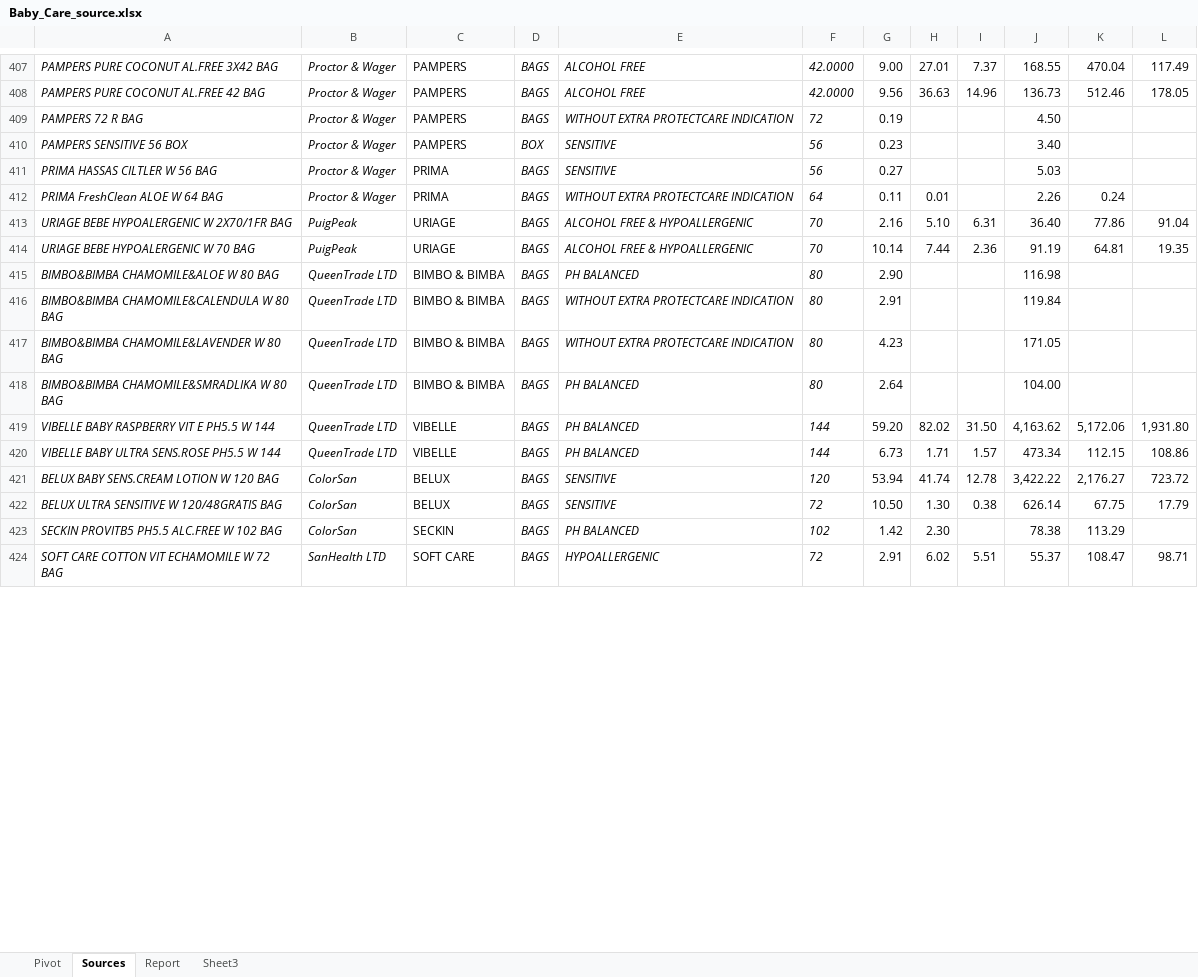
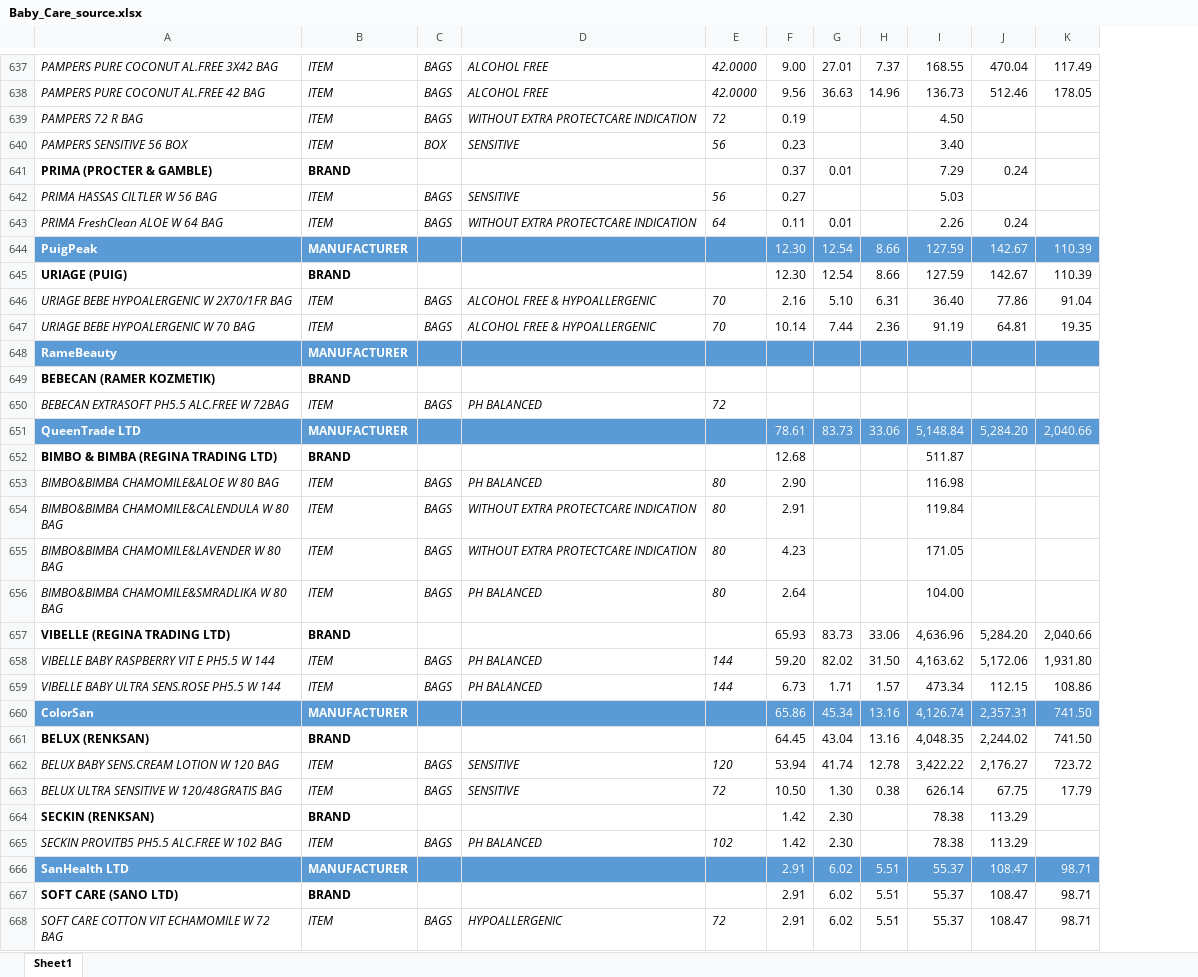
Before and after one commit to MarynaLemiashuk/Baby-Care-Product-Analysis-Using-Pivot-Tables-in-Excel, an Excel workbook: Baby_Care_source.xlsx, sheet Sheet1, drawn as a sheet; only a part is shown, gaps mark what is left out; values as stored, in another font and other column widths than the file's, no borders; removed rows and columns are numbered as before the commit, all else as after; the diff covers the shown part only; the diff names each change by its address in the sheet, - before the commit and + after, or states it on an @@ line.

```diff
--- a/Baby_Care_source.xlsx (sheet Sheet1)
+++ b/Baby_Care_source.xlsx (sheet Sheet1)
-sheet tab: Sources
+sheet tab: Sheet1
-sheet tab: Pivot
-sheet tab: Report
-sheet tab: Sheet3
-column B, rows 407-424: Proctor & Wager | Proctor & Wager | Proctor & Wager | Proctor & Wager | Proctor & Wager | Proctor & Wager | PuigPeak | PuigPeak | QueenTrade LTD | QueenTrade LTD | QueenTrade LTD | QueenTrade LTD | QueenTrade LTD | QueenTrade LTD | ColorSan | ColorSan | ColorSan | SanHealth LTD
-column C, rows 407-424: PAMPERS | PAMPERS | PAMPERS | PAMPERS | PRIMA | PRIMA | URIAGE | URIAGE | BIMBO & BIMBA | BIMBO & BIMBA | BIMBO & BIMBA | BIMBO & BIMBA | VIBELLE | VIBELLE | BELUX | BELUX | SECKIN | SOFT CARE
+column B, rows 637-640: all ITEM; rows 642-643: ITEM | ITEM; rows 646-647: ITEM | ITEM; rows 653-656: all ITEM; rows 658-659: ITEM | ITEM; rows 662-663: ITEM | ITEM; row 665: ITEM; row 668: ITEM
+row 641: PRIMA (PROCTER & GAMBLE) | BRAND |  |  |  | 0.37 | 0.01 |  | 7.29 | 0.24
+row 644: PuigPeak | MANUFACTURER |  |  |  | 12.30 | 12.54 | 8.66 | 127.59 | 142.67 | 110.39
+row 645: URIAGE (PUIG) | BRAND |  |  |  | 12.30 | 12.54 | 8.66 | 127.59 | 142.67 | 110.39
+row 648: RameBeauty | MANUFACTURER
+row 649: BEBECAN (RAMER KOZMETIK) | BRAND
+row 650: BEBECAN EXTRASOFT PH5.5 ALC.FREE W 72BAG | ITEM | BAGS | PH BALANCED | 72
+row 651: QueenTrade LTD | MANUFACTURER |  |  |  | 78.61 | 83.73 | 33.06 | 5,148.84 | 5,284.20 | 2,040.66
+row 652: BIMBO & BIMBA (REGINA TRADING LTD) | BRAND |  |  |  | 12.68 |  |  | 511.87
+row 657: VIBELLE (REGINA TRADING LTD) | BRAND |  |  |  | 65.93 | 83.73 | 33.06 | 4,636.96 | 5,284.20 | 2,040.66
+row 660: ColorSan | MANUFACTURER |  |  |  | 65.86 | 45.34 | 13.16 | 4,126.74 | 2,357.31 | 741.50
+row 661: BELUX (RENKSAN) | BRAND |  |  |  | 64.45 | 43.04 | 13.16 | 4,048.35 | 2,244.02 | 741.50
+row 664: SECKIN (RENKSAN) | BRAND |  |  |  | 1.42 | 2.30 |  | 78.38 | 113.29
+row 666: SanHealth LTD | MANUFACTURER |  |  |  | 2.91 | 6.02 | 5.51 | 55.37 | 108.47 | 98.71
+row 667: SOFT CARE (SANO LTD) | BRAND |  |  |  | 2.91 | 6.02 | 5.51 | 55.37 | 108.47 | 98.71
```
Also changed, not shown: 304 added rows and 1 removed row elsewhere in this sheet, charts or pictures.
